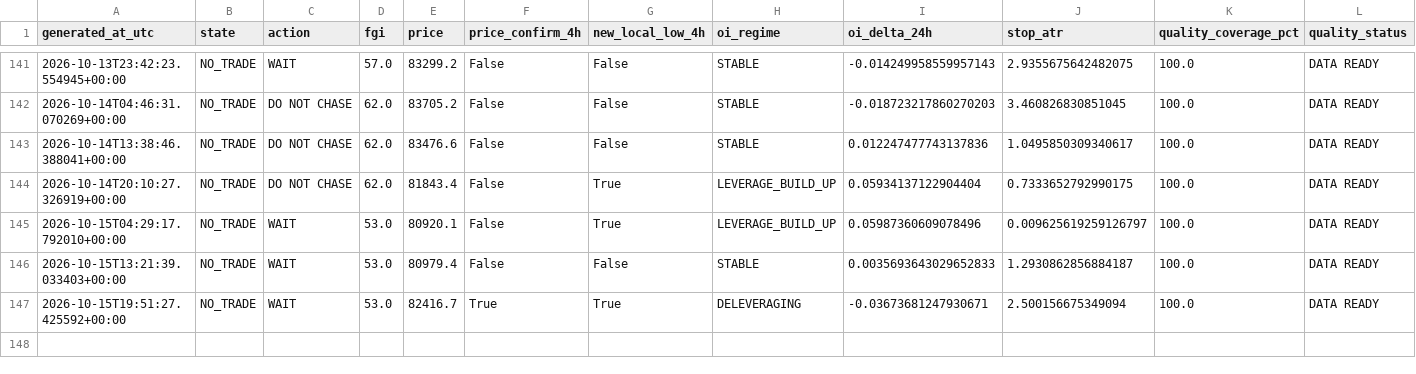
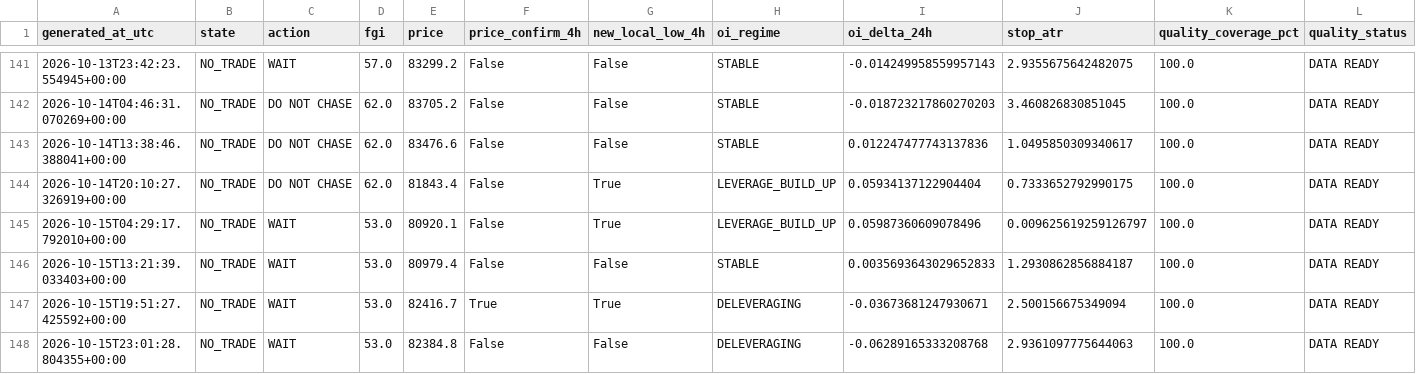
Before and after one commit to YaDragon44/moex-crash-radar, a CSV file: evidence/btc_entry_radar_production_journal.csv, drawn as a sheet; only a part is shown, gaps mark what is left out; rows hold the shown columns only; the diff names each change by its address in the sheet, - before the commit and + after, or states it on an @@ line.

```diff
--- a/evidence/btc_entry_radar_production_journal.csv
+++ b/evidence/btc_entry_radar_production_journal.csv
+row 148: 2026-10-15T23:01:28.804355+00:00 | NO_TRADE | WAIT | 53.0 | 82384.8 | False | False | DELEVERAGING | -0.06289165333208768 | 2.9361097775644063 | 100.0 | DATA READY
```
Also changed, not shown: 3 other files.
